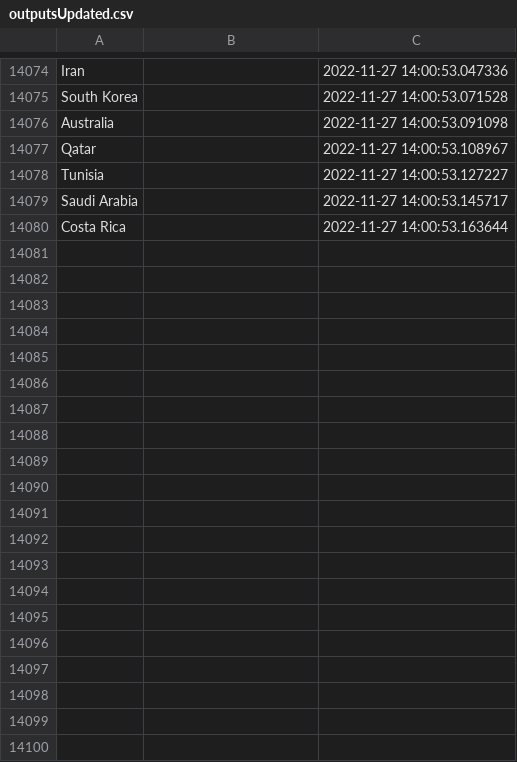
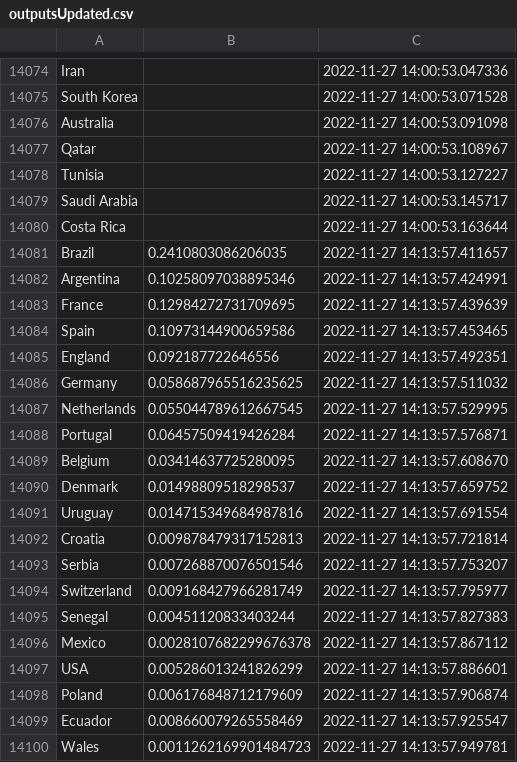
Before and after one commit to ajhillman-ddj/003-world_cup_odds, a CSV file: outputsUpdated.csv, drawn as a sheet; only a part is shown, gaps mark what is left out; the diff covers the shown part only.

```diff
--- a/outputsUpdated.csv
+++ b/outputsUpdated.csv
@@ -14080 +14080,21 @@ Saudi Arabia,,2022-11-27 14:00:53.145717
 Costa Rica,,2022-11-27 14:00:53.163644
+Brazil,0.2410803086206035,2022-11-27 14:13:57.411657
+Argentina,0.10258097038895346,2022-11-27 14:13:57.424991
+France,0.12984272731709695,2022-11-27 14:13:57.439639
+Spain,0.10973144900659586,2022-11-27 14:13:57.453465
+England,0.092187722646556,2022-11-27 14:13:57.492351
+Germany,0.058687965516235625,2022-11-27 14:13:57.511032
+Netherlands,0.055044789612667545,2022-11-27 14:13:57.529995
+Portugal,0.06457509419426284,2022-11-27 14:13:57.576871
+Belgium,0.03414637725280095,2022-11-27 14:13:57.608670
+Denmark,0.01498809518298537,2022-11-27 14:13:57.659752
+Uruguay,0.014715349684987816,2022-11-27 14:13:57.691554
+Croatia,0.009878479317152813,2022-11-27 14:13:57.721814
+Serbia,0.007268870076501546,2022-11-27 14:13:57.753207
+Switzerland,0.009168427966281749,2022-11-27 14:13:57.795977
+Senegal,0.00451120833403244,2022-11-27 14:13:57.827383
+Mexico,0.0028107682299676378,2022-11-27 14:13:57.867112
+USA,0.005286013241826299,2022-11-27 14:13:57.886601
+Poland,0.006176848712179609,2022-11-27 14:13:57.906874
+Ecuador,0.008660079265558469,2022-11-27 14:13:57.925547
+Wales,0.0011262169901484723,2022-11-27 14:13:57.949781
```
Also changed, not shown: 12 added rows elsewhere in this file.
